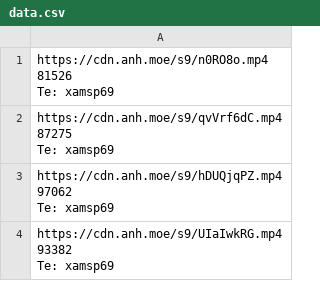
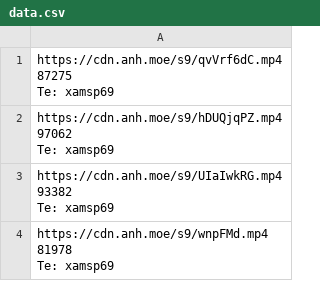
Before and after one commit to gx288/xammm, a CSV file: data.csv, drawn as a sheet; only a part is shown; the shorter side is filled out with more unchanged rows.

```diff
--- a/data.csv
+++ b/data.csv
@@ -1,4 +1 @@
-"https://cdn.anh.moe/s9/n0RO8o.mp4
- 81526
-Te: xamsp69"
 "https://cdn.anh.moe/s9/qvVrf6dC.mp4
```
